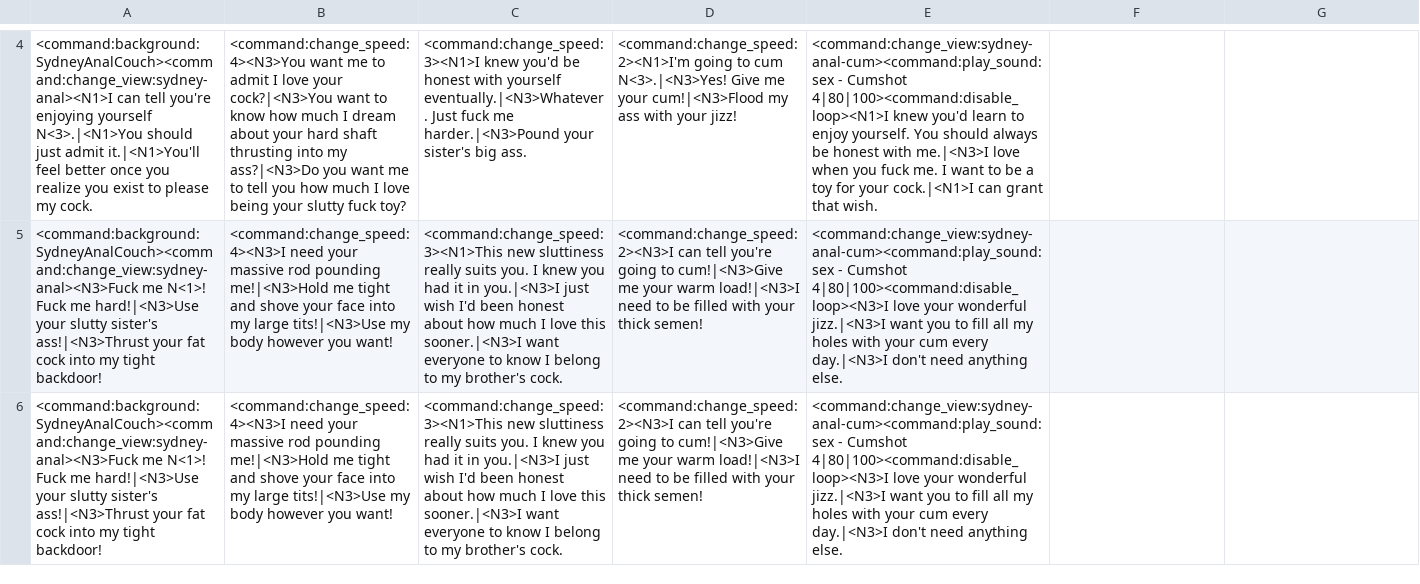
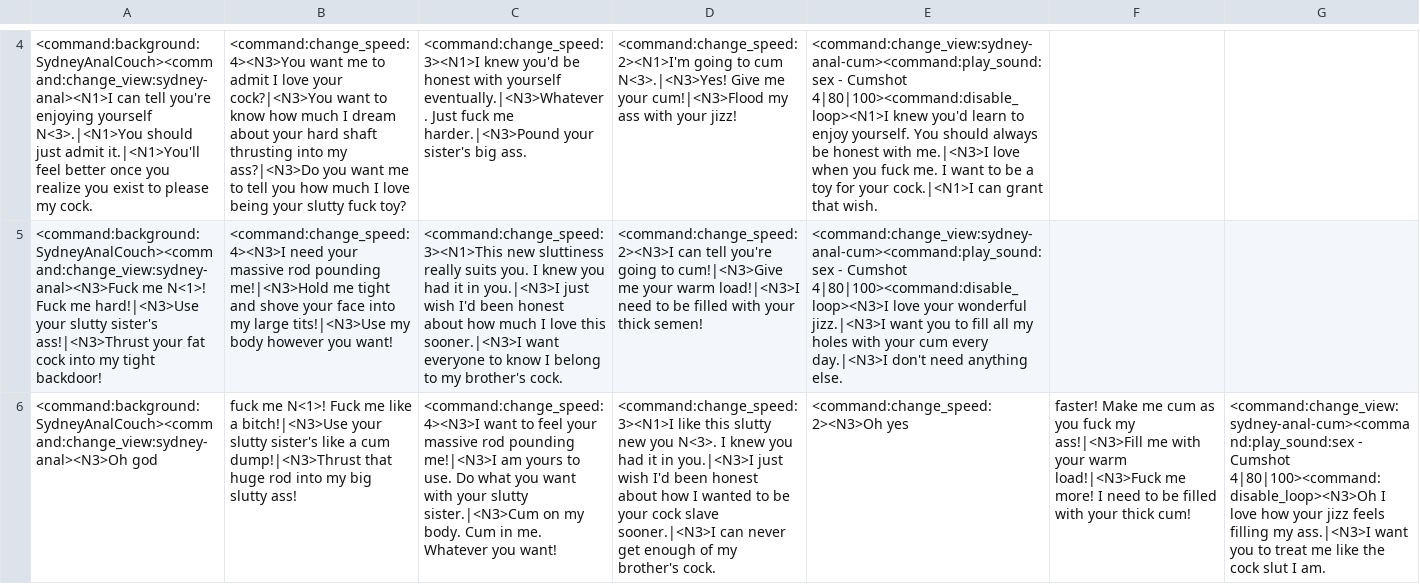
Before and after one commit to Hambiguity/UD-F95-Community-Version, a CSV file: Data/Dialogues/Sydney/sydney-couch-anal-corrupt.csv, drawn as a sheet; only a part is shown, gaps mark what is left out; removed rows and columns are numbered as before the commit, all else as after; the diff names each change by its address in the sheet, - before the commit and + after, or states it on an @@ line.

Commit message:
Sydney updates
Updating Sydney Anal Scenes on the couch

```diff
--- a/Data/Dialogues/Sydney/sydney-couch-anal-corrupt.csv
+++ b/Data/Dialogues/Sydney/sydney-couch-anal-corrupt.csv
-row 6: <command:background:SydneyAnalCouch><command:change_view:sydney-anal><N3>Fuck me N<1>! Fuck me hard!|<N3>Use your slutty sister's ass!|<N3>Thrust your fat cock into my tight backdoor! | <command:change_speed:4><N3>I need your massive rod pounding me!|<N3>Hold me tight and shove your face into my large tits!|<N3>Use my body however you want! | <command:change_speed:3><N1>This new sluttiness really suits you. I knew you had it in you.|<N3>I just wish I'd been honest about how much I love this sooner.|<N3>I want everyone to know I belong to my brother's cock. | <command:change_speed:2><N3>I can tell you're going to cum!|<N3>Give me your warm load!|<N3>I need to be filled with your thick semen! | <command:change_view:sydney-anal-cum><command:play_sound:sex - Cumshot 4|80|100><command:disable_loop><N3>I love your wonderful jizz.|<N3>I want you to fill all my holes with your cum every day.|<N3>I don't need anything else.
+row 6: <command:background:SydneyAnalCouch><command:change_view:sydney-anal><N3>Oh god | fuck me N<1>! Fuck me like a bitch!|<N3>Use your slutty sister's like a cum dump!|<N3>Thrust that huge rod into my big slutty ass! | <command:change_speed:4><N3>I want to feel your massive rod pounding me!|<N3>I am yours to use. Do what you want with your slutty sister.|<N3>Cum on my body. Cum in me. Whatever you want! | <command:change_speed:3><N1>I like this slutty new you N<3>. I knew you had it in you.|<N3>I just wish I'd been honest about how I wanted to be your cock slave sooner.|<N3>I can never get enough of my brother's cock. | <command:change_speed:2><N3>Oh yes | faster! Make me cum as you fuck my ass!|<N3>Fill me with your warm load!|<N3>Fuck me more! I need to be filled with your thick cum! | <command:change_view:sydney-anal-cum><command:play_sound:sex - Cumshot 4|80|100><command:disable_loop><N3>Oh I love how your jizz feels filling my ass.|<N3>I want you to treat me like the cock slut I am.
```
Also changed, not shown: Data/Dialogues/Sydney/sydney-couch-anal-purity.csv, 1 other file.
